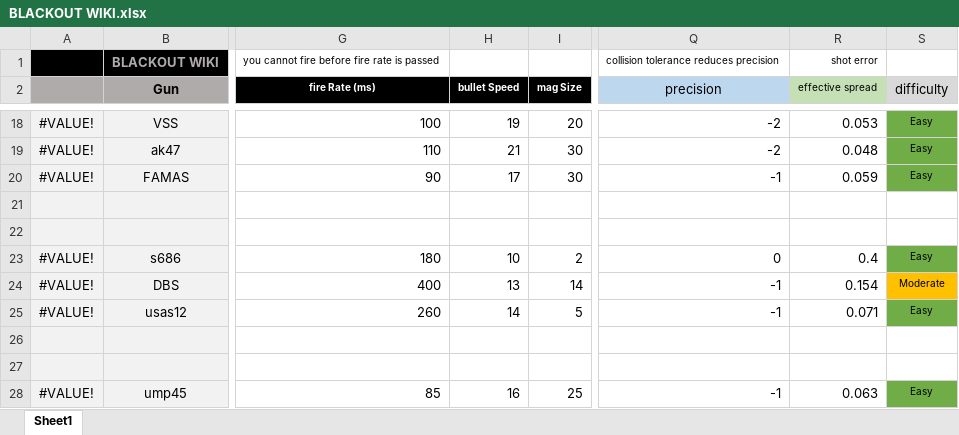
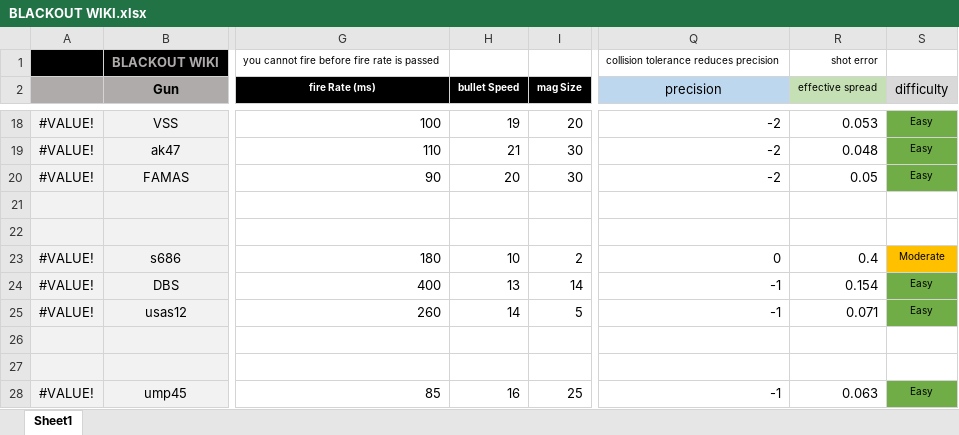
Before and after one commit to blueSparrow2000/blackout_deathmatch, an Excel workbook: BLACKOUT WIKI.xlsx, sheet Sheet1, drawn as a sheet; only a part is shown, gaps mark what is left out; values as stored, in another font and other column widths than the file's, no borders; charts and pictures not drawn; the diff covers the shown part only; the diff names each change by its address in the sheet, - before the commit and + after, or states it on an @@ line.

Commit message:
- Vehicle health increased - tank radius increased - Bufed FAMAS bullet speed 17 -> 20 - Buffed M1 fire rate 1600 -> 1400 reload 4000 -> 3600 GUN dist of AWM M1 increased

```diff
--- a/BLACKOUT WIKI.xlsx (sheet Sheet1)
+++ b/BLACKOUT WIKI.xlsx (sheet Sheet1)
-H20 (bullet Speed): 17
+H20 (bullet Speed): 20
-Q20 (precision): -1
+Q20 (precision): -2
-R20 (effective spread): 0.059
+R20 (effective spread): 0.05
-S23 (difficulty): Easy
+S23 (difficulty): Moderate
-S23 fill: #70AD47
+S23 fill: #FFC000
-S24 (difficulty): Moderate
+S24 (difficulty): Easy
-S24 fill: #FFC000
+S24 fill: #70AD47
```
Also changed, not shown: 22 edited cells and cell formats elsewhere in this sheet, 3 other files.
